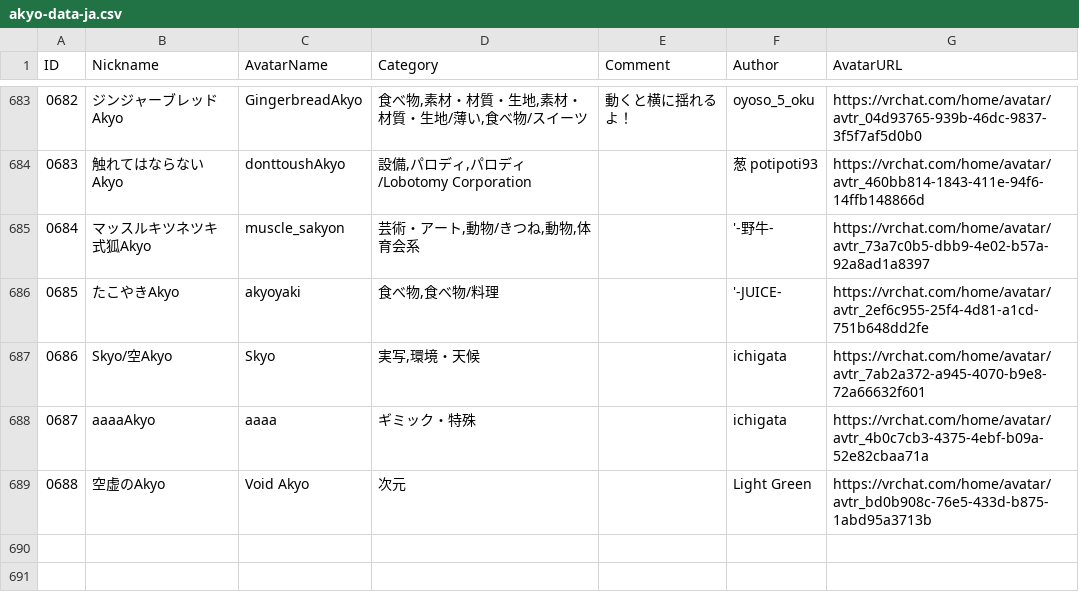
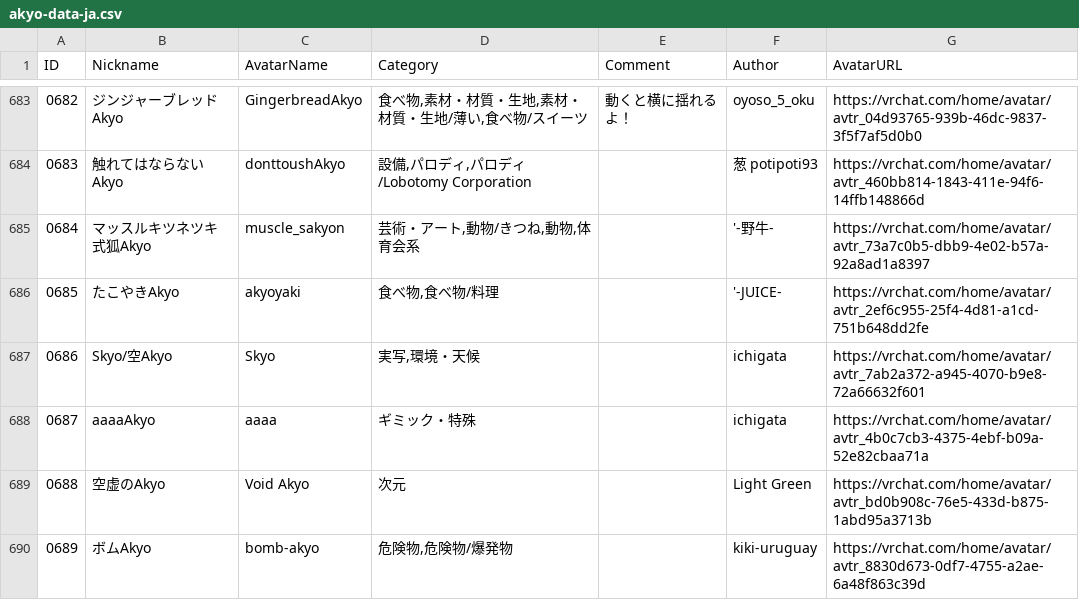
Before and after one commit to rad-vrc/Akyodex, a CSV file: data/akyo-data-ja.csv, drawn as a sheet; only a part is shown, gaps mark what is left out.

Commit message:
Add Akyo #0689: bomb-akyo

```diff
--- a/data/akyo-data-ja.csv
+++ b/data/akyo-data-ja.csv
@@ -689 +689,2 @@
 "0688","空虚のAkyo","Void Akyo","次元","","Light Green","https://vrchat.com/home/avatar/avtr_bd0b908c-76e5-433d-b875-1abd95a3713b"
+"0689","ボムAkyo","bomb-akyo","危険物,危険物/爆発物","","kiki-uruguay","https://vrchat.com/home/avatar/avtr_8830d673-0df7-4755-a2ae-6a48f863c39d"
```
